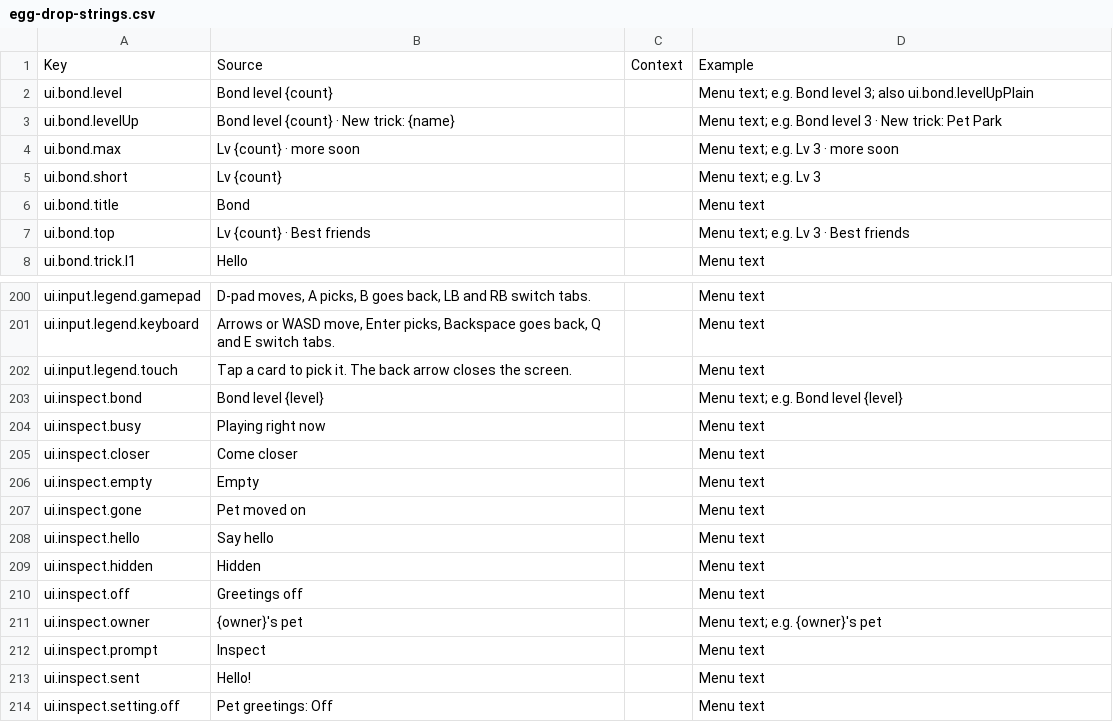
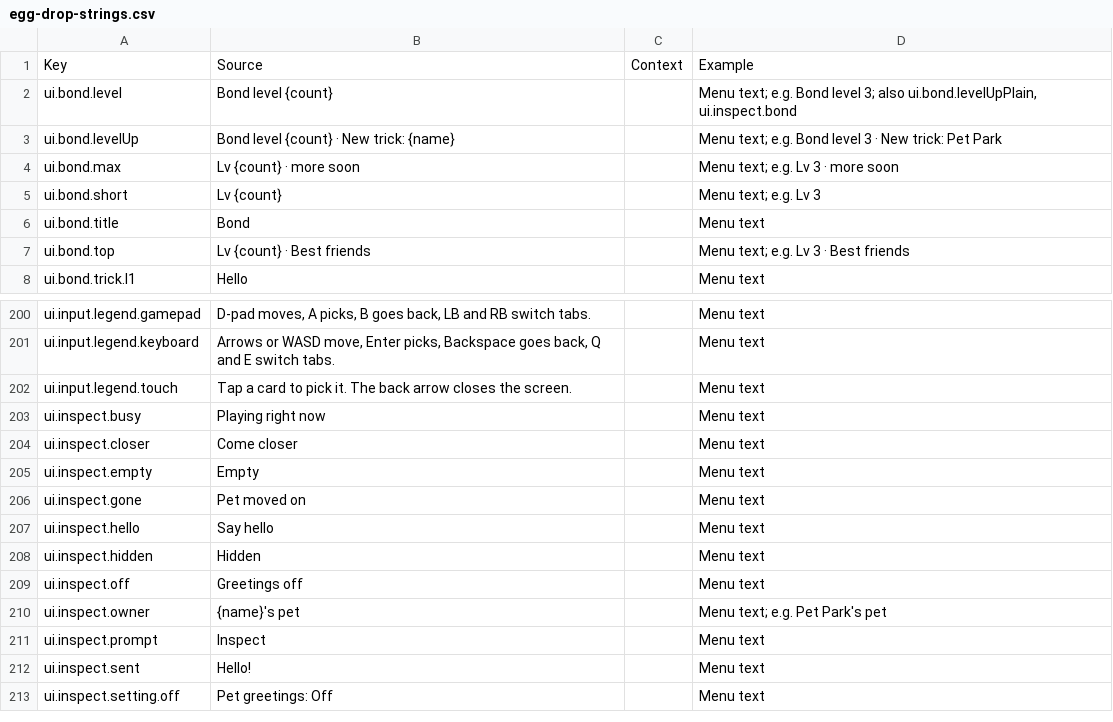
Before and after one commit to spoisseroux/egg-drop, a CSV file: assets/localization/egg-drop-strings.csv, drawn as a sheet; only a part is shown, gaps mark what is left out.

```diff
--- a/assets/localization/egg-drop-strings.csv
+++ b/assets/localization/egg-drop-strings.csv
@@ -1,3 +1,3 @@
 Key,Source,Context,Example
-ui.bond.level,Bond level {count},,Menu text; e.g. Bond level 3; also ui.bond.levelUpPlain
+ui.bond.level,Bond level {count},,"Menu text; e.g. Bond level 3; also ui.bond.levelUpPlain, ui.inspect.bond"
 ui.bond.levelUp,Bond level {count} · New trick: {name},,Menu text; e.g. Bond level 3 · New trick: Pet Park
@@ -202,3 +202,2 @@ ui.input.legend.keyboard,"Arrows or WASD move, Enter picks, Backspace goes back,
 ui.input.legend.touch,Tap a card to pick it. The back arrow closes the screen.,,Menu text
-ui.inspect.bond,Bond level {level},,Menu text; e.g. Bond level {level}
 ui.inspect.busy,Playing right now,,Menu text
@@ -210,3 +209,3 @@ ui.inspect.hidden,Hidden,,Menu text
 ui.inspect.off,Greetings off,,Menu text
-ui.inspect.owner,{owner}'s pet,,Menu text; e.g. {owner}'s pet
+ui.inspect.owner,{name}'s pet,,Menu text; e.g. Pet Park's pet
 ui.inspect.prompt,Inspect,,Menu text
```
Also changed, not shown: 1 other file.
